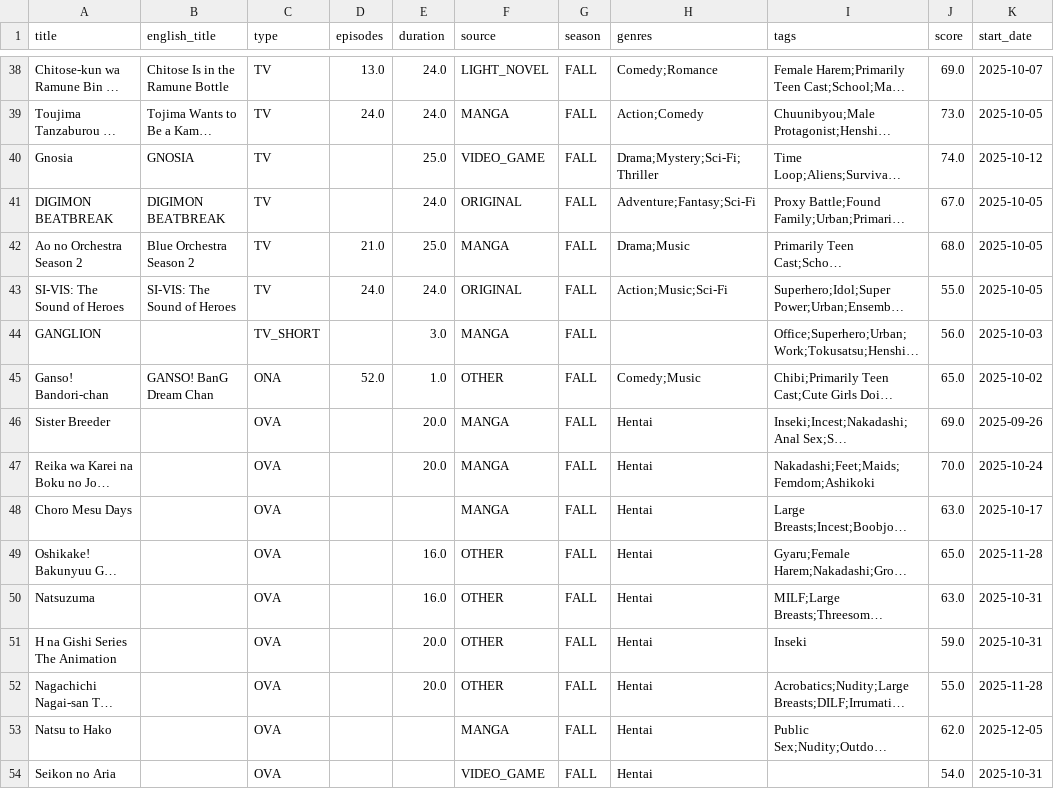
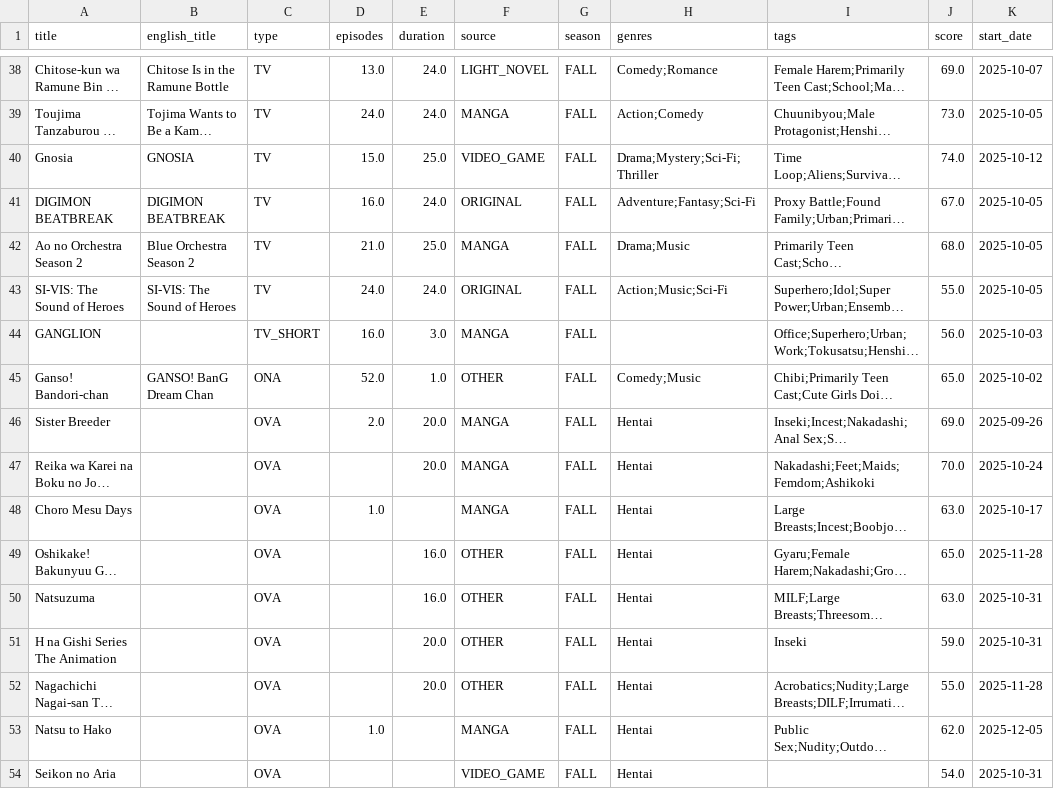
Before and after one commit to Andres-pixel35/Anime-dashboard, a CSV file: data/modified/airing_anime_M.csv, drawn as a sheet; only a part is shown, gaps mark what is left out; long unchanged cells end in …; the diff covers the shown part only; the diff names each change by its address in the sheet, - before the commit and + after, or states it on an @@ line.

Commit message:
improved cleanup airing, now if episodes is null tried to fillin using newt_episode

```diff
--- a/data/modified/airing_anime_M.csv
+++ b/data/modified/airing_anime_M.csv
-D40 (episodes): (empty)
+D40 (episodes): 15.0
-D41 (episodes): (empty)
+D41 (episodes): 16.0
-D44 (episodes): (empty)
+D44 (episodes): 16.0
-D46 (episodes): (empty)
+D46 (episodes): 2.0
-D48 (episodes): (empty)
+D48 (episodes): 1.0
-D53 (episodes): (empty)
+D53 (episodes): 1.0
```
Also changed, not shown: 52 edited cells elsewhere in this file, data/final/final.csv, 10 other files.
